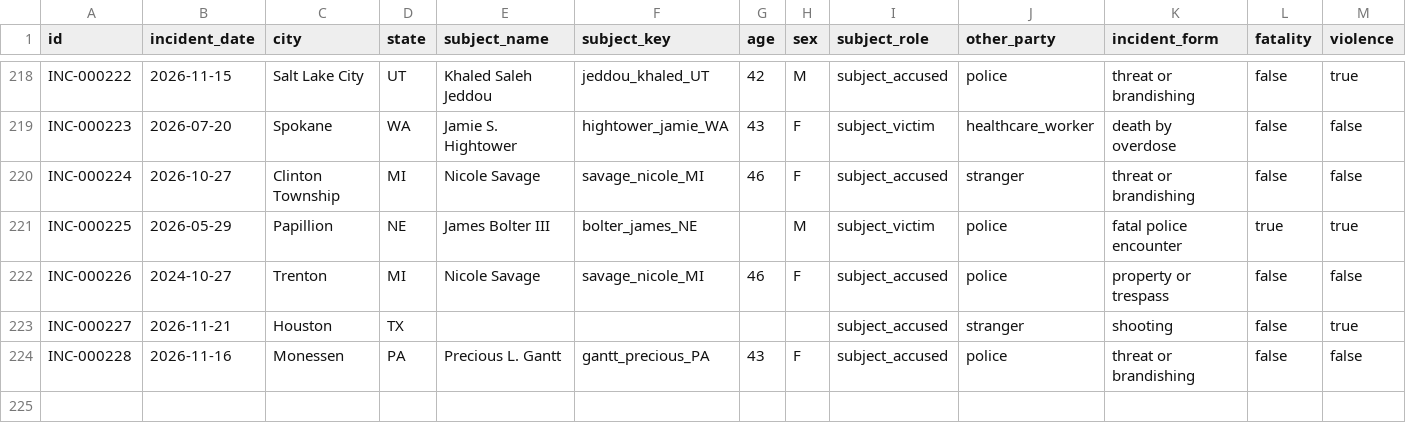
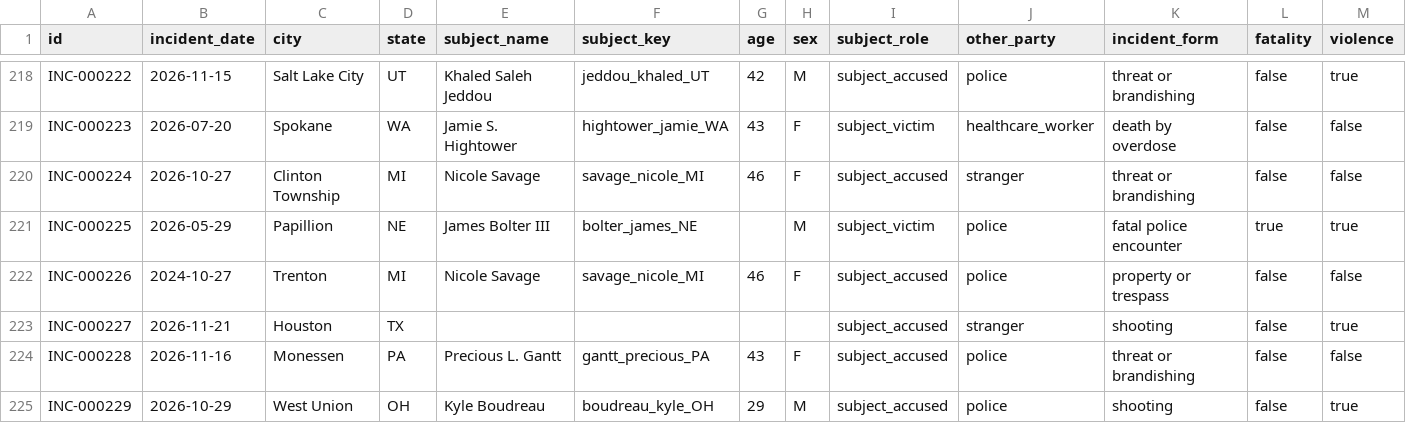
Before and after one commit to Manhattan-Institute-Labs/preventable-tragedies, a CSV file: smi/data/incidents.csv, drawn as a sheet; only a part is shown, gaps mark what is left out; rows hold the shown columns only; the diff names each change by its address in the sheet, - before the commit and + after, or states it on an @@ line.

```diff
--- a/smi/data/incidents.csv
+++ b/smi/data/incidents.csv
+row 225: INC-000229 | 2026-10-29 | West Union | OH | Kyle Boudreau | boudreau_kyle_OH | 29 | M | subject_accused | police | shooting | false | true
```
Also changed, not shown: database/data/daily_adds.csv, smi/data/subjects.csv, 9 other files.
